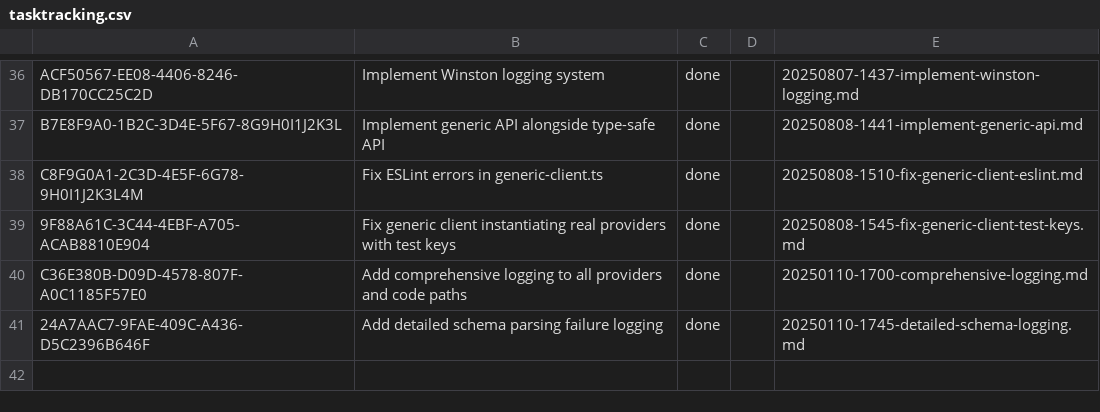
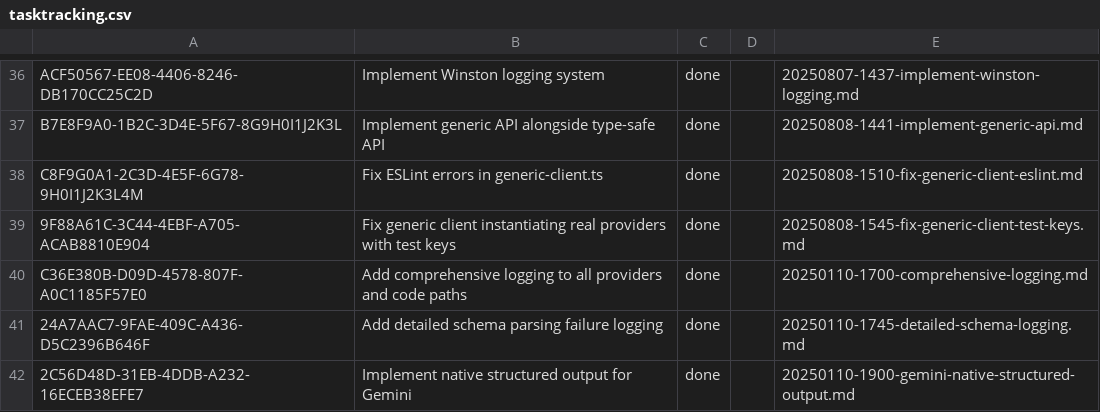
Before and after one commit to lasercat-industries/homogenaize, a CSV file: memory-bank/tasktracking.csv, drawn as a sheet; only a part is shown, gaps mark what is left out.

Commit message:
structure output for gemini

```diff
--- a/memory-bank/tasktracking.csv
+++ b/memory-bank/tasktracking.csv
@@ -41 +41,2 @@ C36E380B-D09D-4578-807F-A0C1185F57E0,Add comprehensive logging to all providers
 24A7AAC7-9FAE-409C-A436-D5C2396B646F,Add detailed schema parsing failure logging,done,,20250110-1745-detailed-schema-logging.md
+2C56D48D-31EB-4DDB-A232-16ECEB38EFE7,Implement native structured output for Gemini,done,,20250110-1900-gemini-native-structured-output.md
```
Also changed, not shown: 8 other files.
